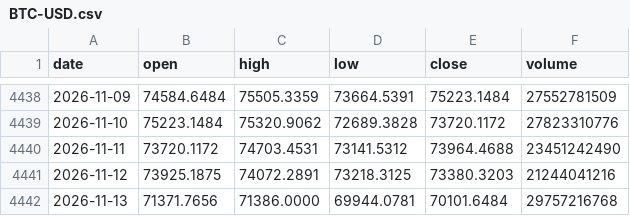
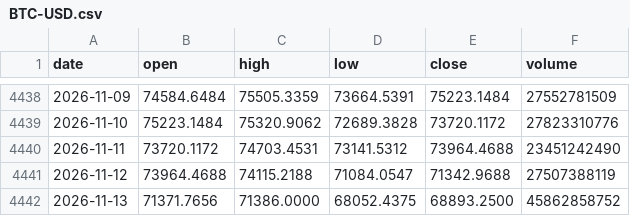
Before and after one commit to Alex-1101/btc-data-collector, a CSV file: data/us/BTC-USD.csv, drawn as a sheet; only a part is shown, gaps mark what is left out.

```diff
--- a/data/us/BTC-USD.csv
+++ b/data/us/BTC-USD.csv
@@ -4440,3 +4440,3 @@ date,open,high,low,close,volume
 2026-11-11,73720.1172,74703.4531,73141.5312,73964.4688,23451242490
-2026-11-12,73925.1875,74072.2891,73218.3125,73380.3203,21244041216
-2026-11-13,71371.7656,71386.0000,69944.0781,70101.6484,29757216768
+2026-11-12,73964.4688,74115.2188,71084.0547,71342.9688,27507388119
+2026-11-13,71371.7656,71386.0000,68052.4375,68893.2500,45862858752
```
Also changed, not shown: data/us/AAPL.csv, data/us/BIL.csv, 37 other files.
